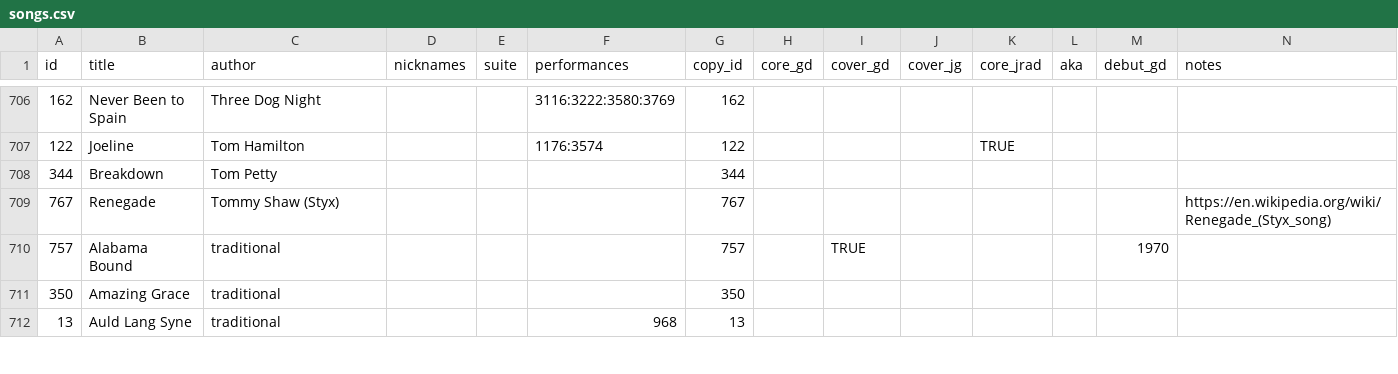
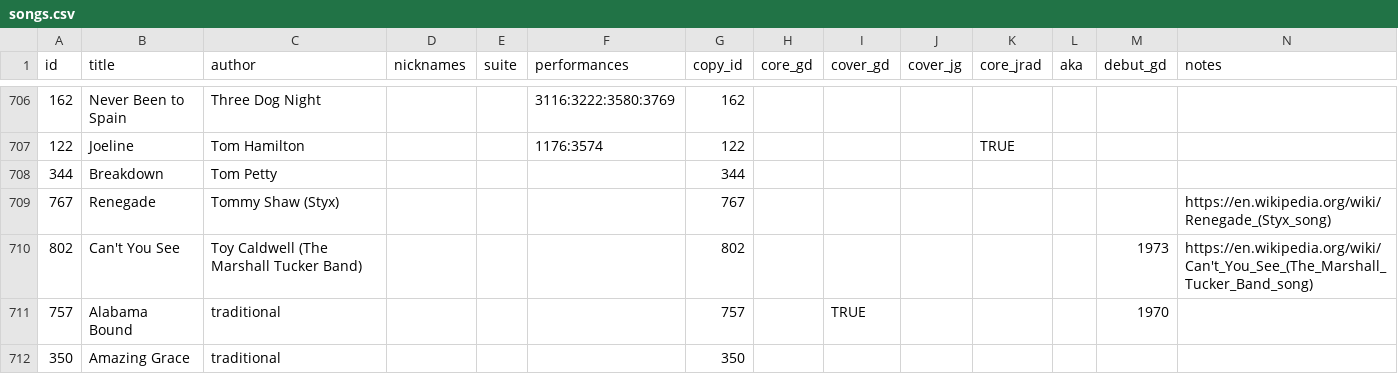
Before and after one commit to alxndr/almost-dead-net, a CSV file: src/data/csv/songs.csv, drawn as a sheet; only a part is shown, gaps mark what is left out; the shorter side is filled out with more unchanged rows; rows hold the shown columns only; the diff names each change by its address in the sheet, - before the commit and + after, or states it on an @@ line.

```diff
--- a/src/data/csv/songs.csv
+++ b/src/data/csv/songs.csv
+row 710: 802 | Can't You See | Toy Caldwell (The Marshall Tucker Band) |  |  |  | 802 |  |  |  |  |  | 1973 | https://en.wikipedia.org/wiki/Can't_You_See_(The_Marshall_Tucker_Band_song)
```
Also changed, not shown: src/data/csv/songperformances.csv, src/data/csv/teases.csv.
